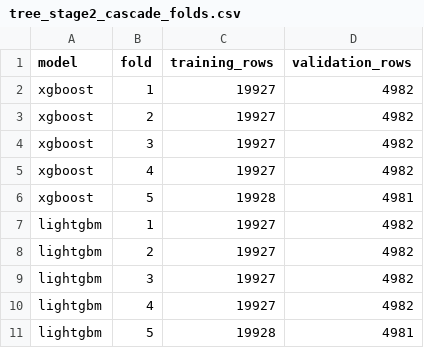
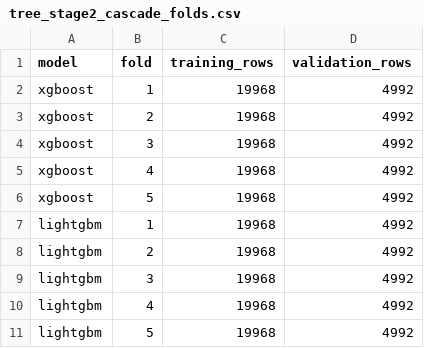
Before and after one commit to Harshithpatali/cardiorisk-ai, a CSV file: artifacts/tree_stage2_cascade_folds.csv, drawn as a sheet.

```diff
--- a/artifacts/tree_stage2_cascade_folds.csv
+++ b/artifacts/tree_stage2_cascade_folds.csv
@@ -1,11 +1,11 @@
 model,fold,training_rows,validation_rows
-xgboost,1,19927,4982
-xgboost,2,19927,4982
-xgboost,3,19927,4982
-xgboost,4,19927,4982
-xgboost,5,19928,4981
-lightgbm,1,19927,4982
-lightgbm,2,19927,4982
-lightgbm,3,19927,4982
-lightgbm,4,19927,4982
-lightgbm,5,19928,4981
+xgboost,1,19968,4992
+xgboost,2,19968,4992
+xgboost,3,19968,4992
+xgboost,4,19968,4992
+xgboost,5,19968,4992
+lightgbm,1,19968,4992
+lightgbm,2,19968,4992
+lightgbm,3,19968,4992
+lightgbm,4,19968,4992
+lightgbm,5,19968,4992
```
Also changed, not shown: artifacts/benchmark_folds.csv, artifacts/tree_stage2_cascade_comparison.csv, 27 other files.
